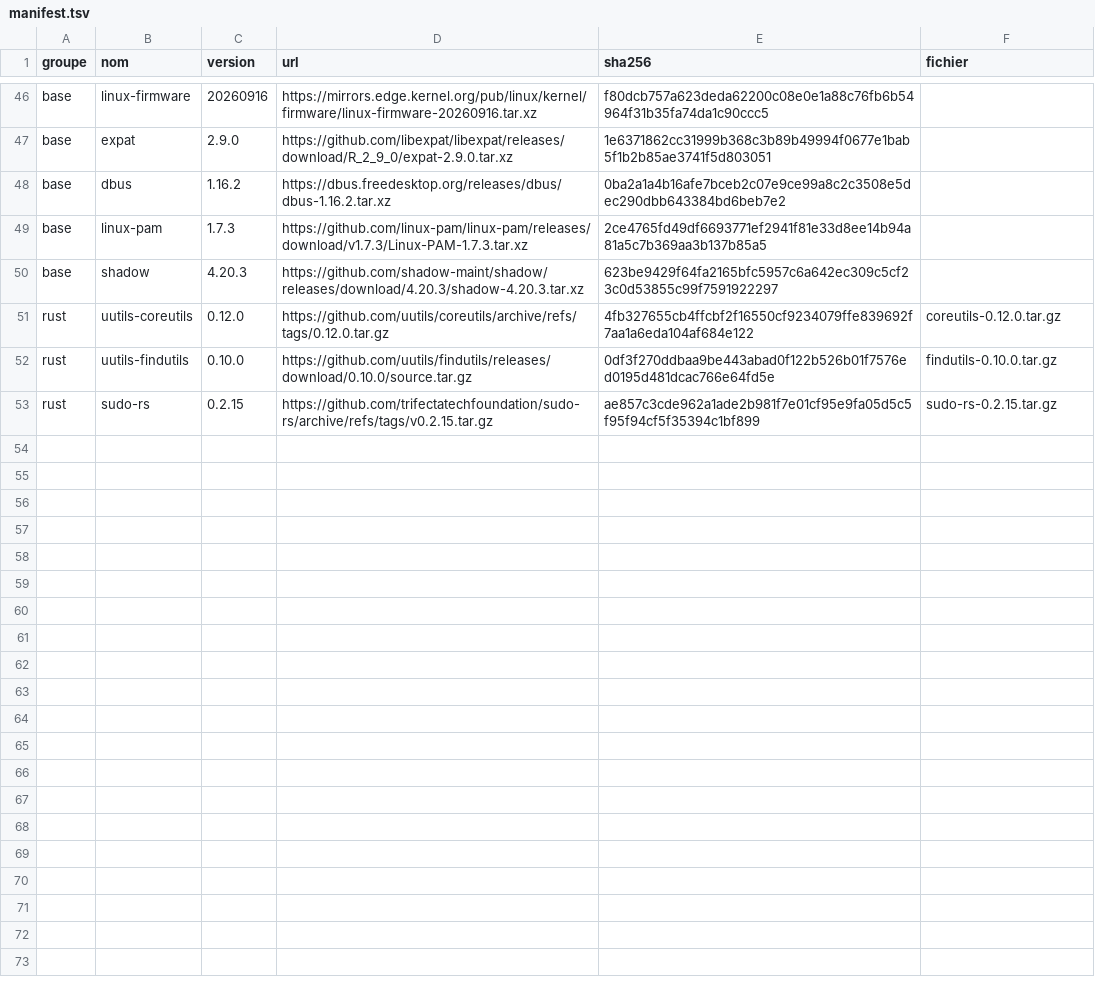
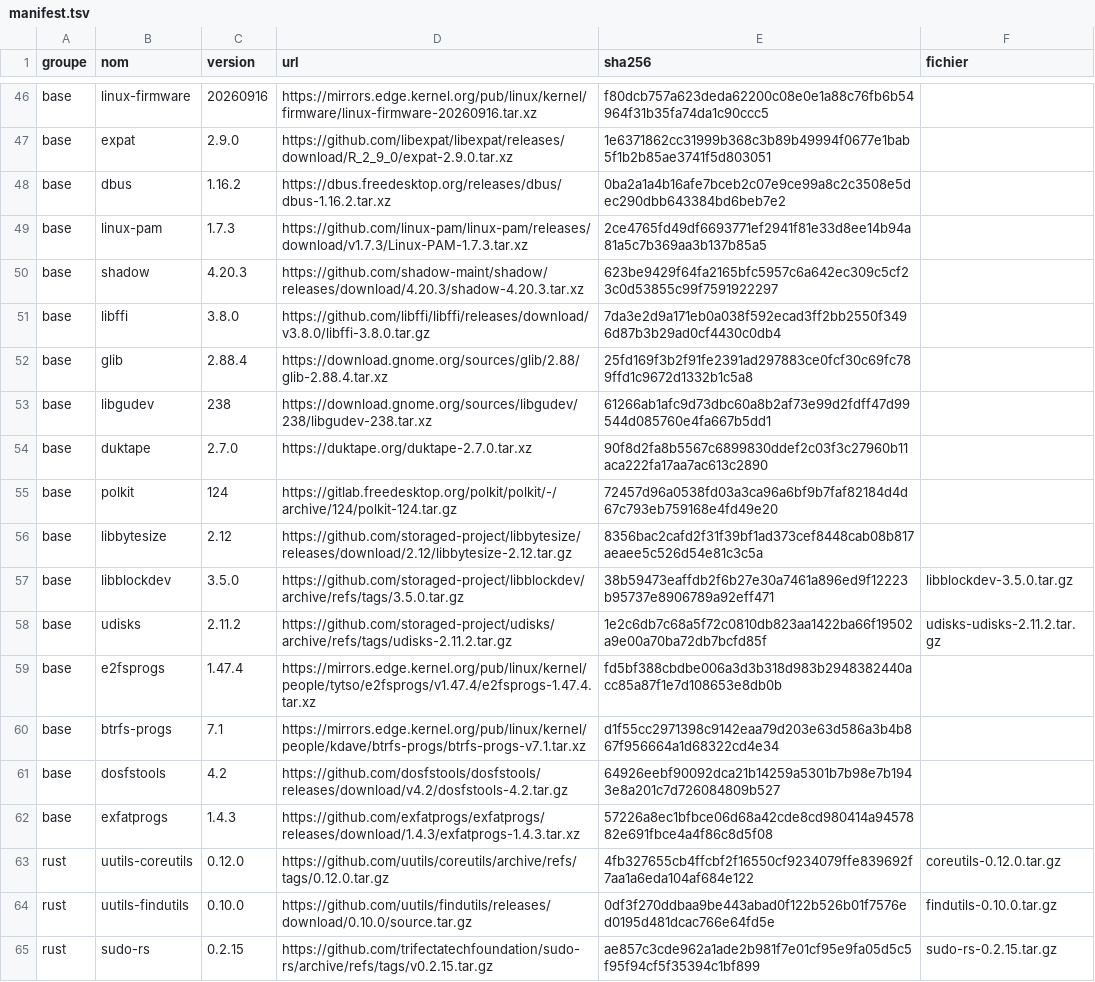
Before and after one commit to YaogoGerard/yaor-os, a TSV file: sources/manifest.tsv, drawn as a sheet; only a part is shown, gaps mark what is left out; the diff names each change by its address in the sheet, - before the commit and + after, or states it on an @@ line.

Commit message:
build(sources): épingle les sources du lot stockage
Ajoute au manifeste les sources v0.2 du stockage : udisks2 et sa pile
(libblockdev, libbytesize, glib, libffi, libgudev, polkit, duktape) et les
outils de systèmes de fichiers (e2fsprogs, btrfs-progs, dosfstools,
exfatprogs). Empreintes vérifiées au téléchargement.

Jalon: 0.2
Feature: stockage
Refs: ADR-015, REQ-SW-025

```diff
--- a/sources/manifest.tsv
+++ b/sources/manifest.tsv
+row 51: base | libffi | 3.8.0 | https://github.com/libffi/libffi/releases/download/v3.8.0/libffi-3.8.0.tar.gz | 7da3e2d9a171eb0a038f592ecad3ff2bb2550f3496d87b3b29ad0cf4430c0db4
+row 52: base | glib | 2.88.4 | https://download.gnome.org/sources/glib/2.88/glib-2.88.4.tar.xz | 25fd169f3b2f91fe2391ad297883ce0fcf30c69fc789ffd1c9672d1332b1c5a8
+row 53: base | libgudev | 238 | https://download.gnome.org/sources/libgudev/238/libgudev-238.tar.xz | 61266ab1afc9d73dbc60a8b2af73e99d2fdff47d99544d085760e4fa667b5dd1
+row 54: base | duktape | 2.7.0 | https://duktape.org/duktape-2.7.0.tar.xz | 90f8d2fa8b5567c6899830ddef2c03f3c27960b11aca222fa17aa7ac613c2890
+row 55: base | polkit | 124 | https://gitlab.freedesktop.org/polkit/polkit/-/archive/124/polkit-124.tar.gz | 72457d96a0538fd03a3ca96a6bf9b7faf82184d4d67c793eb759168e4fd49e20
+row 56: base | libbytesize | 2.12 | https://github.com/storaged-project/libbytesize/releases/download/2.12/libbytesize-2.12.tar.gz | 8356bac2cafd2f31f39bf1ad373cef8448cab08b817aeaee5c526d54e81c3c5a
+row 57: base | libblockdev | 3.5.0 | https://github.com/storaged-project/libblockdev/archive/refs/tags/3.5.0.tar.gz | 38b59473eaffdb2f6b27e30a7461a896ed9f12223b95737e8906789a92eff471 | libblockdev-3.5.0.tar.gz
+row 58: base | udisks | 2.11.2 | https://github.com/storaged-project/udisks/archive/refs/tags/udisks-2.11.2.tar.gz | 1e2c6db7c68a5f72c0810db823aa1422ba66f19502a9e00a70ba72db7bcfd85f | udisks-udisks-2.11.2.tar.gz
+row 59: base | e2fsprogs | 1.47.4 | https://mirrors.edge.kernel.org/pub/linux/kernel/people/tytso/e2fsprogs/v1.47.4/e2fsprogs-1.47.4.tar.xz | fd5bf388cbdbe006a3d3b318d983b2948382440acc85a87f1e7d108653e8db0b
+row 60: base | btrfs-progs | 7.1 | https://mirrors.edge.kernel.org/pub/linux/kernel/people/kdave/btrfs-progs/btrfs-progs-v7.1.tar.xz | d1f55cc2971398c9142eaa79d203e63d586a3b4b867f956664a1d68322cd4e34
+row 61: base | dosfstools | 4.2 | https://github.com/dosfstools/dosfstools/releases/download/v4.2/dosfstools-4.2.tar.gz | 64926eebf90092dca21b14259a5301b7b98e7b1943e8a201c7d726084809b527
+row 62: base | exfatprogs | 1.4.3 | https://github.com/exfatprogs/exfatprogs/releases/download/1.4.3/exfatprogs-1.4.3.tar.xz | 57226a8ec1bfbce06d68a42cde8cd980414a9457882e691fbce4a4f86c8d5f08
```
